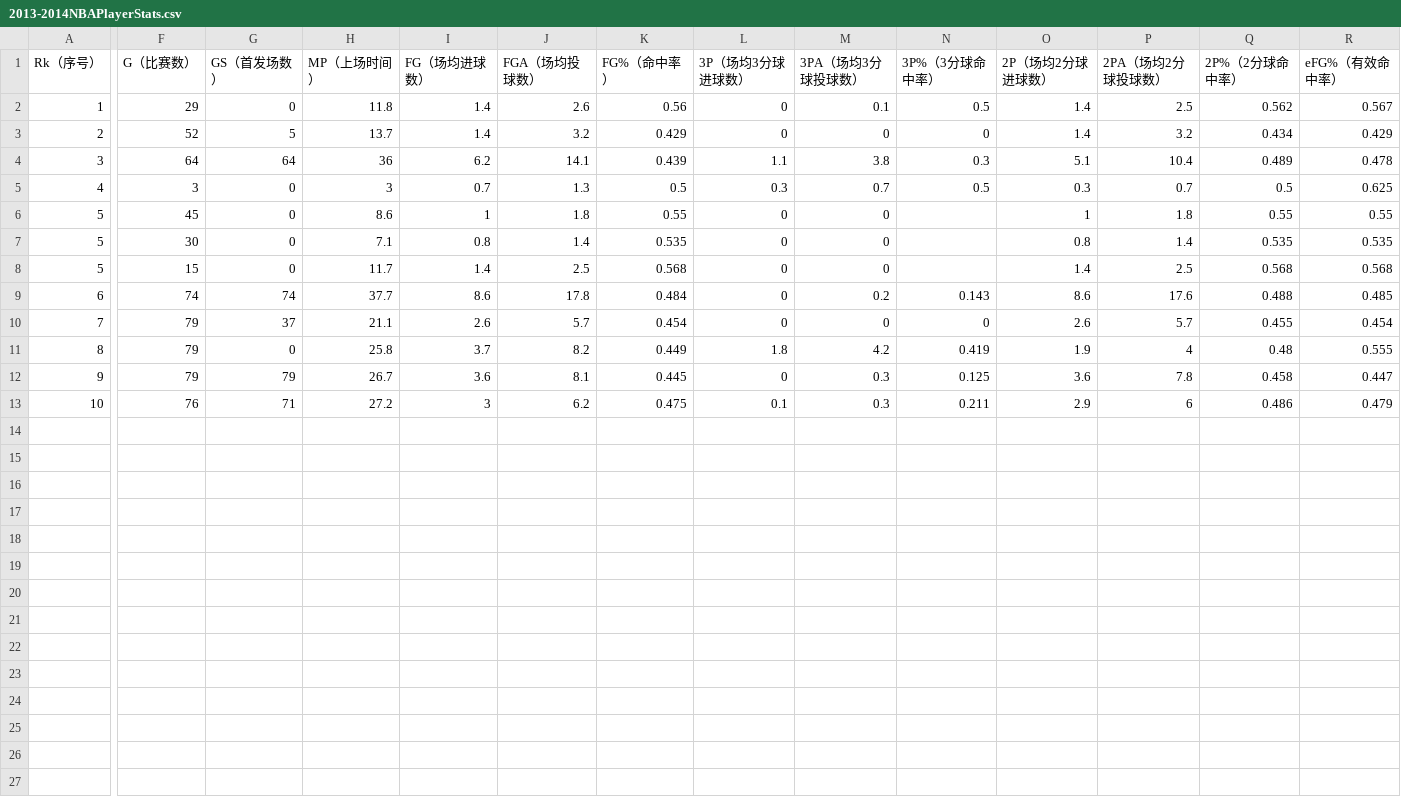
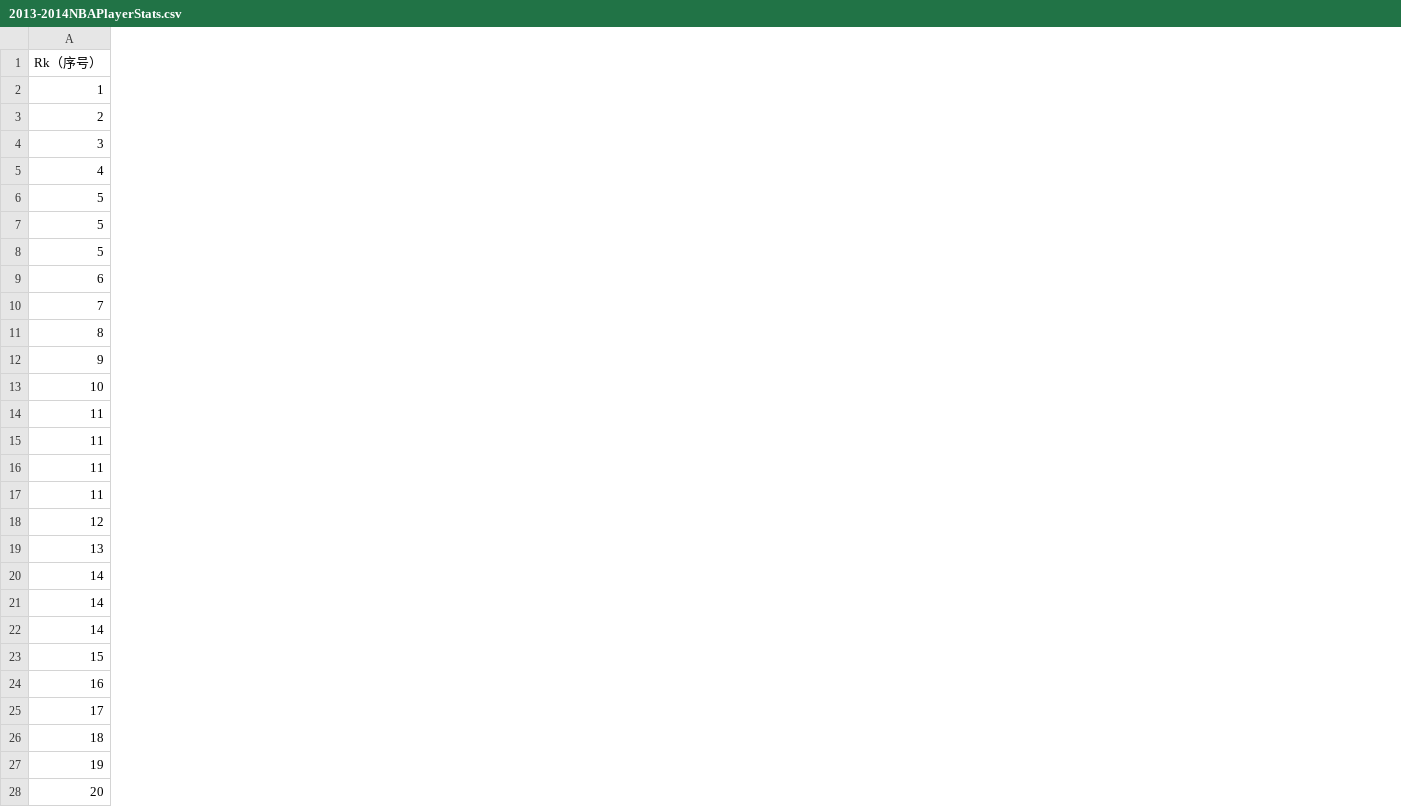
Before and after one commit to zhaoweixin/vue-web-TDAS-server, a CSV file: upload/2013-2014NBAPlayerStats.csv, drawn as a sheet; only a part is shown, gaps mark what is left out; removed rows and columns are numbered as before the commit, all else as after; rows hold the shown columns only; the diff covers the shown part only; the diff names each change by its address in the sheet, - before the commit and + after, or states it on an @@ line.

```diff
--- a/upload/2013-2014NBAPlayerStats.csv
+++ b/upload/2013-2014NBAPlayerStats.csv
-column F (G（比赛数）), rows 2-13: 29 | 52 | 64 | 3 | 45 | 30 | 15 | 74 | 79 | 79 | 79 | 76
-column G (GS（首发场数）), rows 2-13: 0 | 5 | 64 | 0 | 0 | 0 | 0 | 74 | 37 | 0 | 79 | 71
-column H (MP（上场时间）), rows 2-13: 11.8 | 13.7 | 36 | 3 | 8.6 | 7.1 | 11.7 | 37.7 | 21.1 | 25.8 | 26.7 | 27.2
-column I (FG（场均进球数）), rows 2-13: 1.4 | 1.4 | 6.2 | 0.7 | 1 | 0.8 | 1.4 | 8.6 | 2.6 | 3.7 | 3.6 | 3
-column J (FGA（场均投球数）), rows 2-13: 2.6 | 3.2 | 14.1 | 1.3 | 1.8 | 1.4 | 2.5 | 17.8 | 5.7 | 8.2 | 8.1 | 6.2
-column K (FG%（命中率）), rows 2-13: 0.56 | 0.429 | 0.439 | 0.5 | 0.55 | 0.535 | 0.568 | 0.484 | 0.454 | 0.449 | 0.445 | 0.475
-column L (3P（场均3分球进球数）), rows 2-13: 0 | 0 | 1.1 | 0.3 | 0 | 0 | 0 | 0 | 0 | 1.8 | 0 | 0.1
-column M (3PA（场均3分球投球数）), rows 2-13: 0.1 | 0 | 3.8 | 0.7 | 0 | 0 | 0 | 0.2 | 0 | 4.2 | 0.3 | 0.3
-column N (3P%（3分球命中率）), rows 2-13: 0.5 | 0 | 0.3 | 0.5 |  |  |  | 0.143 | 0 | 0.419 | 0.125 | 0.211
-column O (2P（场均2分球进球数）), rows 2-13: 1.4 | 1.4 | 5.1 | 0.3 | 1 | 0.8 | 1.4 | 8.6 | 2.6 | 1.9 | 3.6 | 2.9
-column P (2PA（场均2分球投球数）), rows 2-13: 2.5 | 3.2 | 10.4 | 0.7 | 1.8 | 1.4 | 2.5 | 17.6 | 5.7 | 4 | 7.8 | 6
-column Q (2P%（2分球命中率）), rows 2-13: 0.562 | 0.434 | 0.489 | 0.5 | 0.55 | 0.535 | 0.568 | 0.488 | 0.455 | 0.48 | 0.458 | 0.486
-column R (eFG%（有效命中率）), rows 2-13: 0.567 | 0.429 | 0.478 | 0.625 | 0.55 | 0.535 | 0.568 | 0.485 | 0.454 | 0.555 | 0.447 | 0.479
+row 14: 11
+row 15: 11
+row 16: 11
+row 17: 11
+row 18: 12
+row 19: 13
+row 20: 14
+row 21: 14
+row 22: 14
+row 23: 15
+row 24: 16
+row 25: 17
+row 26: 18
+row 27: 19
+row 28: 20
```
Also changed, not shown: 12 removed columns elsewhere in this file, 3 other files.
